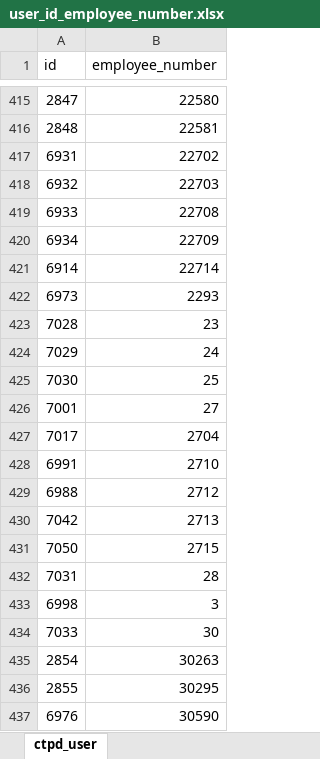
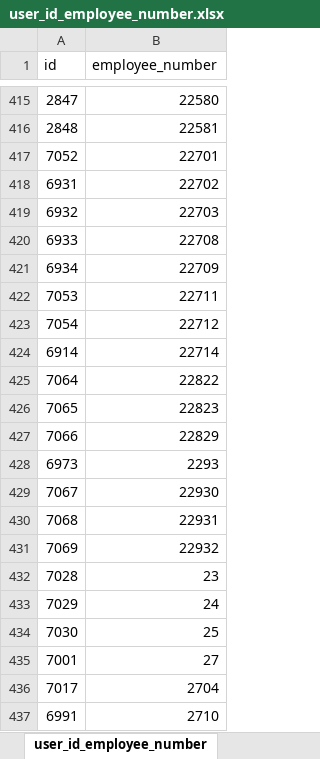
Before and after one commit to saadMeddiche/DataCollector, an Excel workbook: src/main/resources/dataSource/user_id_employee_number.xlsx, sheet user_id_employee_number, drawn as a sheet; only a part is shown, gaps mark what is left out; the shorter side is filled out with more unchanged rows; values as stored, in another font and other column widths than the file's, no borders; the diff covers the shown part only; the diff names each change by its address in the sheet, - before the commit and + after, or states it on an @@ line.

```diff
--- a/src/main/resources/dataSource/user_id_employee_number.xlsx (sheet user_id_employee_number)
+++ b/src/main/resources/dataSource/user_id_employee_number.xlsx (sheet user_id_employee_number)
-sheet tab: ctpd_user
+sheet tab: user_id_employee_number
+row 417: 7052 | 22701
+row 422: 7053 | 22711
+row 423: 7054 | 22712
+row 425: 7064 | 22822
+row 426: 7065 | 22823
+row 427: 7066 | 22829
+row 429: 7067 | 22930
+row 430: 7068 | 22931
+row 431: 7069 | 22932
```
Also changed, not shown: 29 added rows elsewhere in this sheet, 4 other files.
